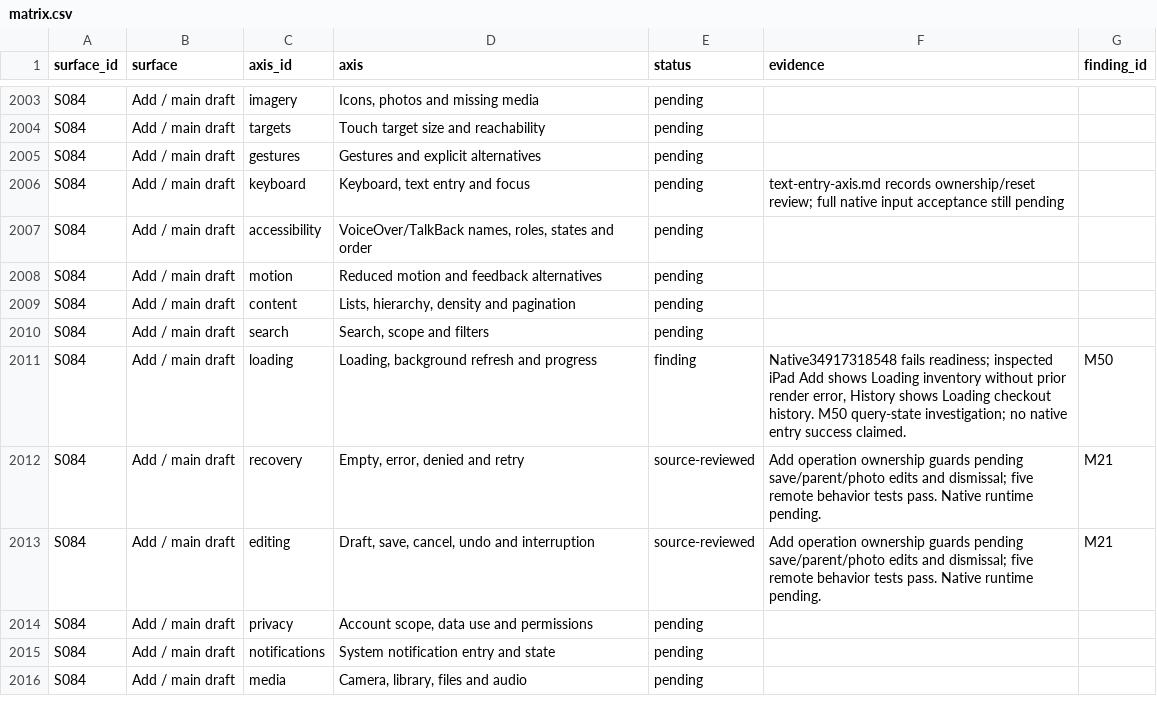
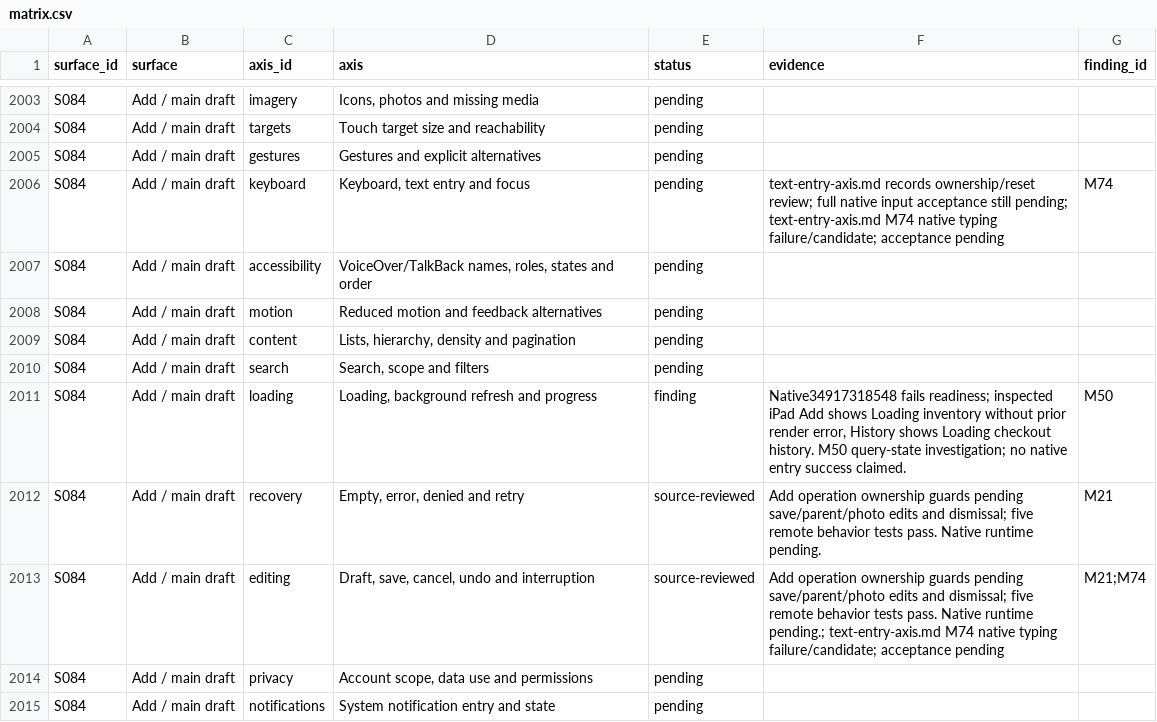
Before and after one commit to elsell/stuffstash, a CSV file: docs/reports/mobile-ui-remediation-2026-09-14/matrix.csv, drawn as a sheet; only a part is shown, gaps mark what is left out; the shorter side is filled out with more unchanged rows.

Commit message:
fix(mobile): preserve native editing in the Add name field

```diff
--- a/docs/reports/mobile-ui-remediation-2026-09-14/matrix.csv
+++ b/docs/reports/mobile-ui-remediation-2026-09-14/matrix.csv
@@ -2005,3 +2005,3 @@ S084,Add / main draft,targets,Touch target size and reachability,pending,,
 S084,Add / main draft,gestures,Gestures and explicit alternatives,pending,,
-S084,Add / main draft,keyboard,"Keyboard, text entry and focus",pending,text-entry-axis.md records ownership/reset review; full native input acceptance still pending,
+S084,Add / main draft,keyboard,"Keyboard, text entry and focus",pending,text-entry-axis.md records ownership/reset review; full native input acceptance still pending; text-entry-axis.md M74 native typing failure/candidate; acceptance pending,M74
 S084,Add / main draft,accessibility,"VoiceOver/TalkBack names, roles, states and order",pending,,
@@ -2012,3 +2012,3 @@ S084,Add / main draft,loading,"Loading, background refresh and progress",finding
 S084,Add / main draft,recovery,"Empty, error, denied and retry",source-reviewed,Add operation ownership guards pending save/parent/photo edits and dismissal; five remote behavior tests pass. Native runtime pending.,M21
-S084,Add / main draft,editing,"Draft, save, cancel, undo and interruption",source-reviewed,Add operation ownership guards pending save/parent/photo edits and dismissal; five remote behavior tests pass. Native runtime pending.,M21
+S084,Add / main draft,editing,"Draft, save, cancel, undo and interruption",source-reviewed,Add operation ownership guards pending save/parent/photo edits and dismissal; five remote behavior tests pass. Native runtime pending.; text-entry-axis.md M74 native typing failure/candidate; acceptance pending,M21;M74
 S084,Add / main draft,privacy,"Account scope, data use and permissions",pending,,
```
Also changed, not shown: 6 other files.
